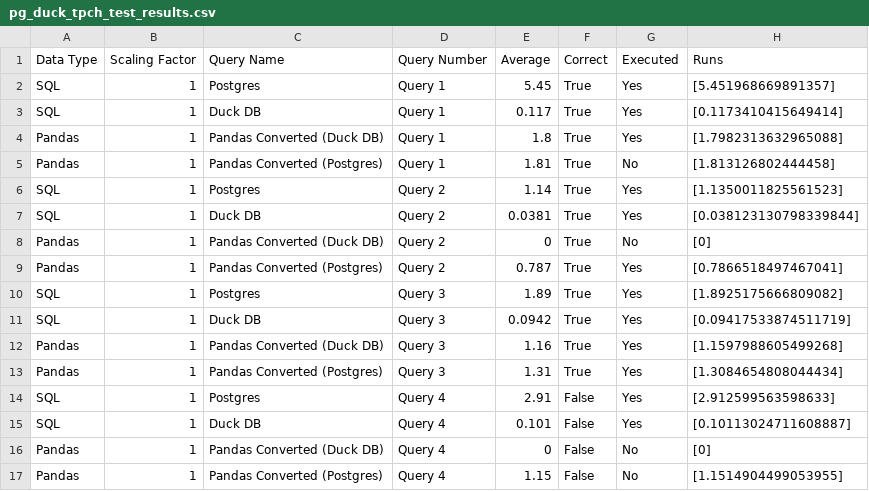
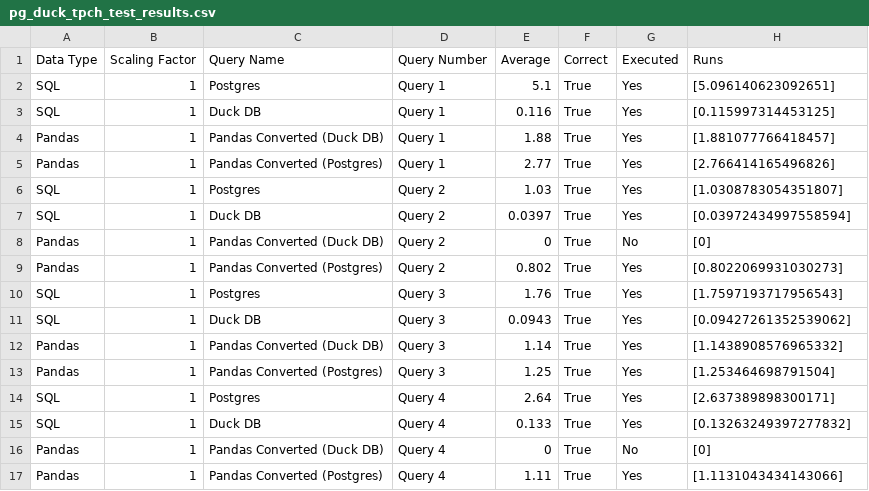
Before and after one commit to groegercesg/QueryBridge, a CSV file: benchmarking/test_results/pg_duck_tpch_test_results.csv, drawn as a sheet; only a part is shown; the diff covers the shown part only.

Commit message:
Successful run through pg_duckdb_tpch_test, now pass 7/22 Pandas from DuckDB Query Plan

```diff
--- a/benchmarking/test_results/pg_duck_tpch_test_results.csv
+++ b/benchmarking/test_results/pg_duck_tpch_test_results.csv
@@ -1,17 +1,17 @@
 Data Type,Scaling Factor,Query Name,Query Number,Average,Correct,Executed,Runs
-SQL,1,Postgres,Query 1,5.45,True,Yes,[5.451968669891357]
-SQL,1,Duck DB,Query 1,0.117,True,Yes,[0.1173410415649414]
-Pandas,1,Pandas Converted (Duck DB),Query 1,1.8,True,Yes,[1.7982313632965088]
-Pandas,1,Pandas Converted (Postgres),Query 1,1.81,True,No,[1.813126802444458]
-SQL,1,Postgres,Query 2,1.14,True,Yes,[1.1350011825561523]
-SQL,1,Duck DB,Query 2,0.0381,True,Yes,[0.038123130798339844]
+SQL,1,Postgres,Query 1,5.1,True,Yes,[5.096140623092651]
+SQL,1,Duck DB,Query 1,0.116,True,Yes,[0.115997314453125]
+Pandas,1,Pandas Converted (Duck DB),Query 1,1.88,True,Yes,[1.881077766418457]
+Pandas,1,Pandas Converted (Postgres),Query 1,2.77,True,Yes,[2.766414165496826]
+SQL,1,Postgres,Query 2,1.03,True,Yes,[1.0308783054351807]
+SQL,1,Duck DB,Query 2,0.0397,True,Yes,[0.03972434997558594]
 Pandas,1,Pandas Converted (Duck DB),Query 2,0,True,No,[0]
-Pandas,1,Pandas Converted (Postgres),Query 2,0.787,True,Yes,[0.7866518497467041]
-SQL,1,Postgres,Query 3,1.89,True,Yes,[1.8925175666809082]
-SQL,1,Duck DB,Query 3,0.0942,True,Yes,[0.09417533874511719]
-Pandas,1,Pandas Converted (Duck DB),Query 3,1.16,True,Yes,[1.1597988605499268]
-Pandas,1,Pandas Converted (Postgres),Query 3,1.31,True,Yes,[1.3084654808044434]
-SQL,1,Postgres,Query 4,2.91,False,Yes,[2.912599563598633]
-SQL,1,Duck DB,Query 4,0.101,False,Yes,[0.10113024711608887]
-Pandas,1,Pandas Converted (Duck DB),Query 4,0,False,No,[0]
-Pandas,1,Pandas Converted (Postgres),Query 4,1.15,False,No,[1.1514904499053955]
+Pandas,1,Pandas Converted (Postgres),Query 2,0.802,True,Yes,[0.8022069931030273]
+SQL,1,Postgres,Query 3,1.76,True,Yes,[1.7597193717956543]
+SQL,1,Duck DB,Query 3,0.0943,True,Yes,[0.09427261352539062]
+Pandas,1,Pandas Converted (Duck DB),Query 3,1.14,True,Yes,[1.1438908576965332]
+Pandas,1,Pandas Converted (Postgres),Query 3,1.25,True,Yes,[1.253464698791504]
+SQL,1,Postgres,Query 4,2.64,True,Yes,[2.637389898300171]
+SQL,1,Duck DB,Query 4,0.133,True,Yes,[0.13263249397277832]
+Pandas,1,Pandas Converted (Duck DB),Query 4,0,True,No,[0]
+Pandas,1,Pandas Converted (Postgres),Query 4,1.11,True,Yes,[1.1131043434143066]
```
Also changed, not shown: 4 added rows and 125 edited cells elsewhere in this file.
